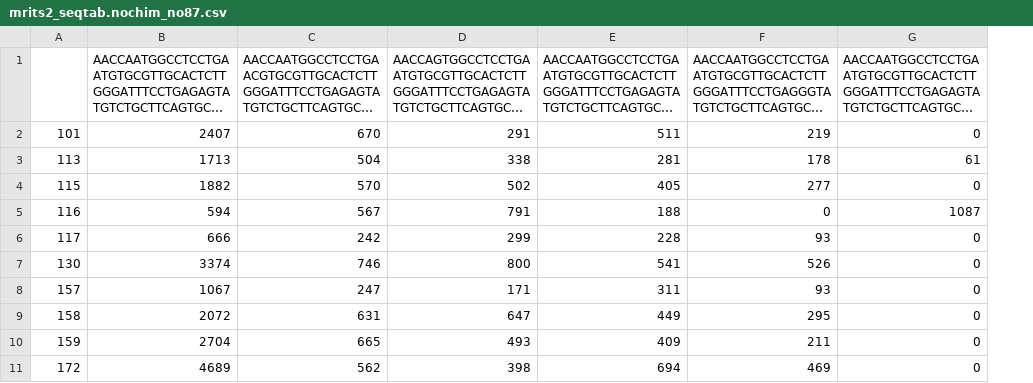
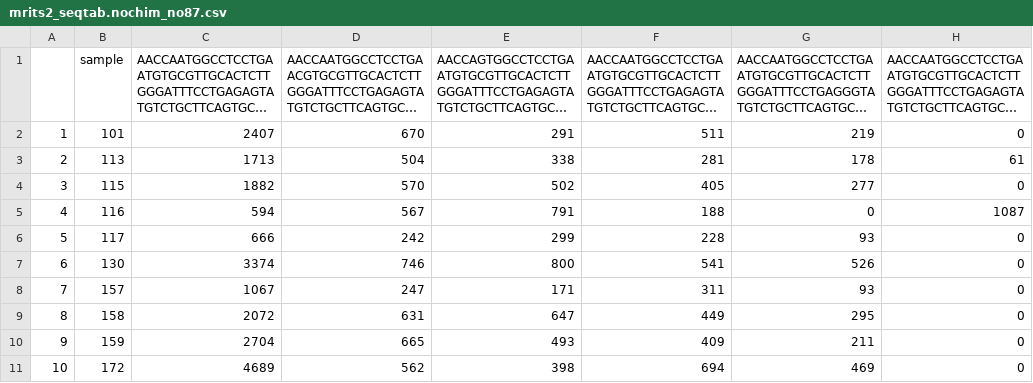
Before and after one commit to Nicfall/moorea_holobiont, a CSV file: mr_ITS2/mrits2_seqtab.nochim_no87.csv, drawn as a sheet; only a part is shown; long unchanged cells end in …; addresses are those after the commit; the diff names each change by its address in the sheet, - before the commit and + after, or states it on an @@ line.

```diff
--- a/mr_ITS2/mrits2_seqtab.nochim_no87.csv
+++ b/mr_ITS2/mrits2_seqtab.nochim_no87.csv
+column A, rows 2-11: 1 | 2 | 3 | 4 | 5 | 6 | 7 | 8 | 9 | 10
-B1: (empty)
+B1: sample
```
Also changed, not shown: 7 other files.
